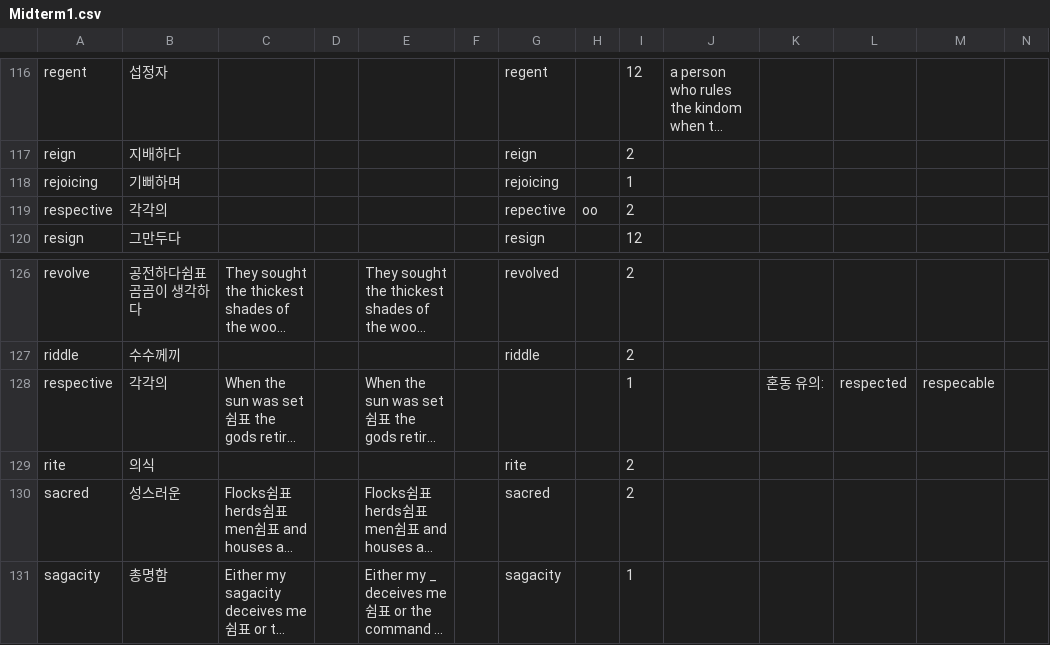
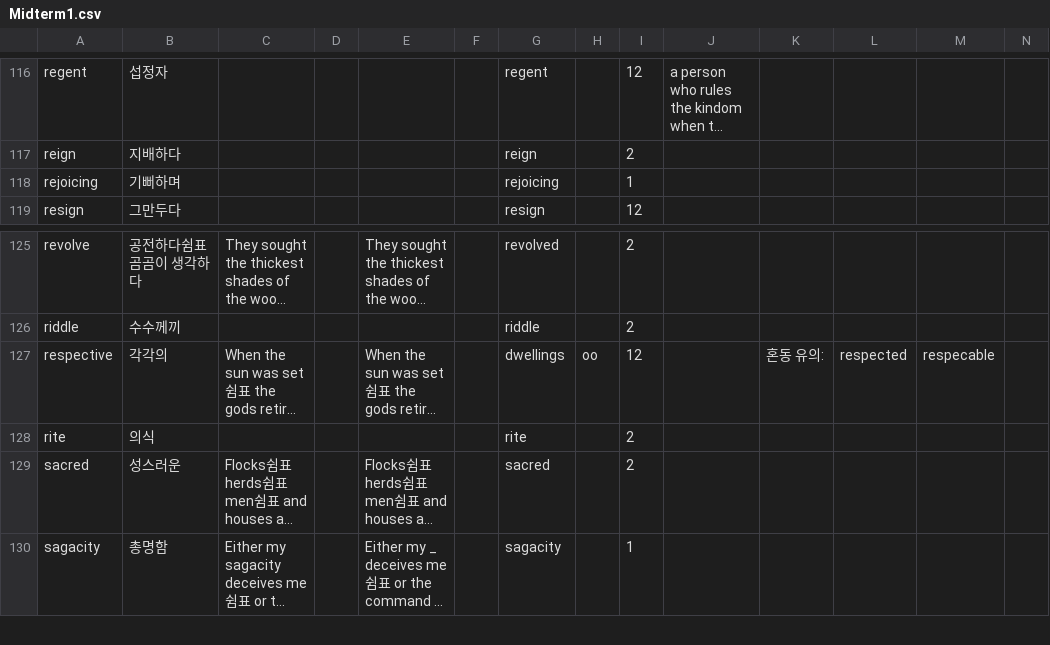
Before and after one commit to opal2718/english_words, a CSV file: csvs/Midterm1.csv, drawn as a sheet; only a part is shown, gaps mark what is left out; long unchanged cells end in …; removed rows and columns are numbered as before the commit, all else as after; the diff names each change by its address in the sheet, - before the commit and + after, or states it on an @@ line.

```diff
--- a/csvs/Midterm1.csv
+++ b/csvs/Midterm1.csv
-row 119: respective | 각각의 |  |  |  |  | repective | oo | 2
-G127: (empty)
+G127: dwellings
-H127: (empty)
+H127: oo
-I127: 1
+I127: 12
```
Also changed, not shown: csvs/Midterm1_r.csv.
